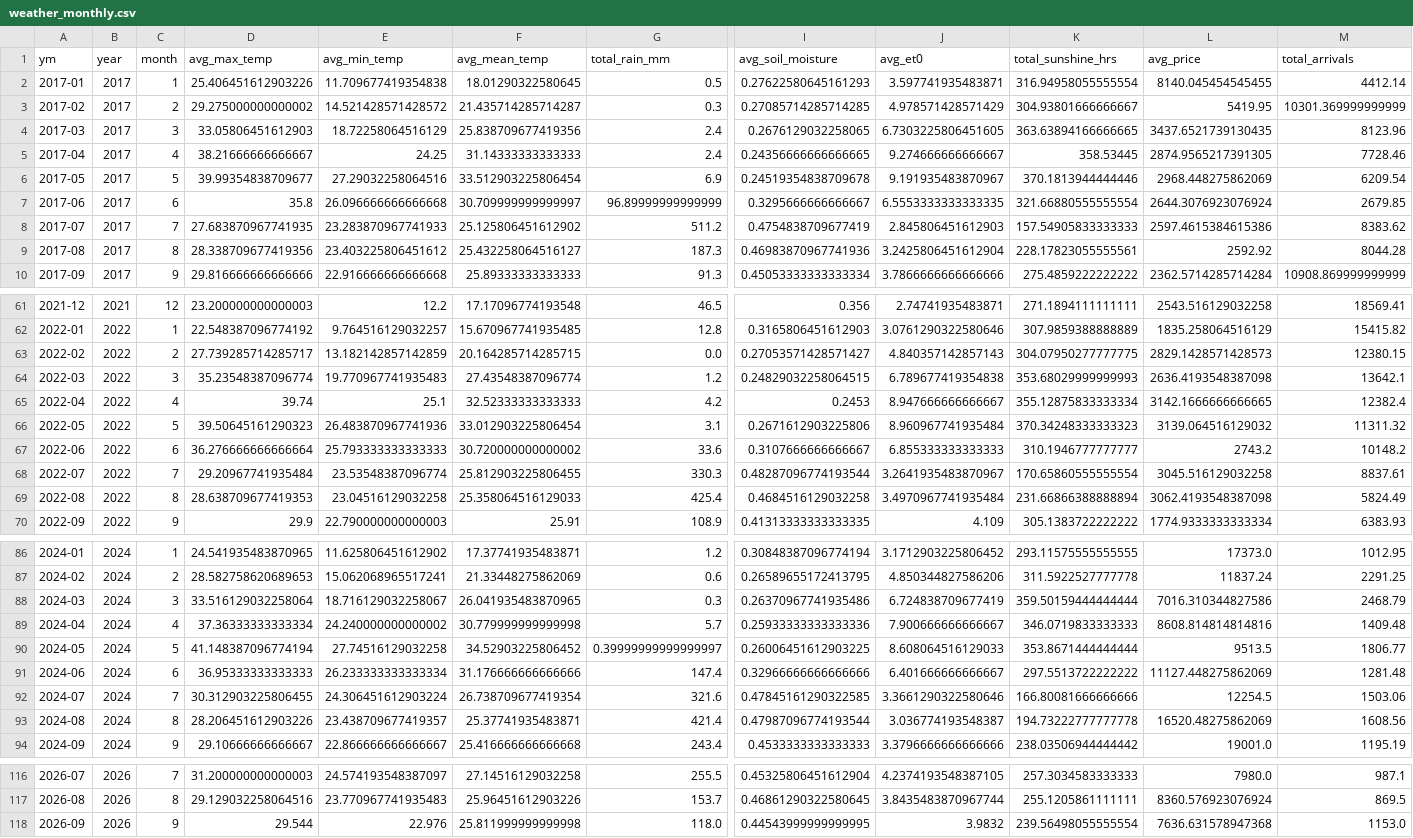
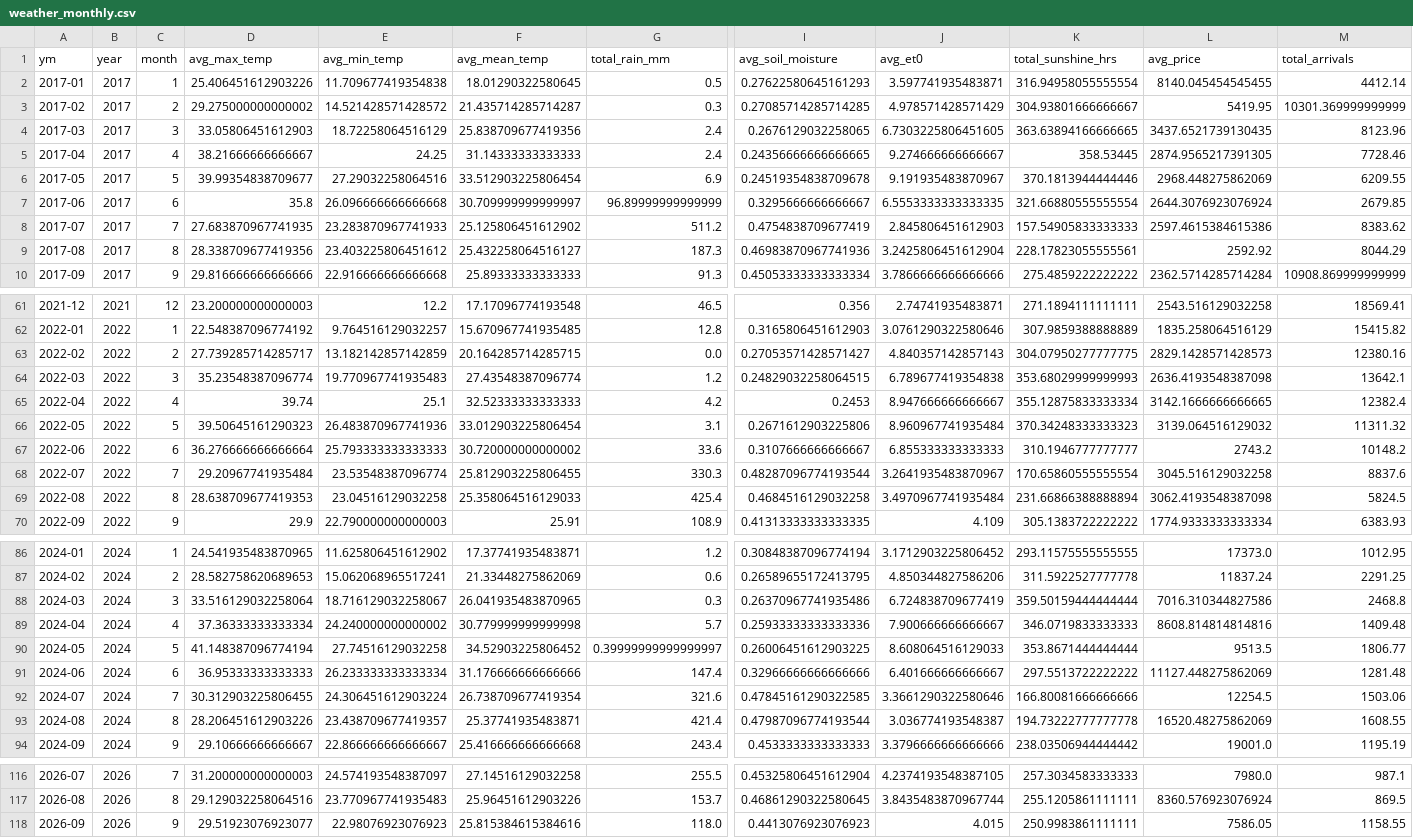
Before and after one commit to Prayas-dev-acc/mandi, a CSV file: weather_monthly.csv, drawn as a sheet; only a part is shown, gaps mark what is left out; the diff covers the shown part only; the diff names each change by its address in the sheet, - before the commit and + after, or states it on an @@ line.

```diff
--- a/weather_monthly.csv
+++ b/weather_monthly.csv
-M6 (total_arrivals): 6209.54
+M6 (total_arrivals): 6209.55
-M9 (total_arrivals): 8044.28
+M9 (total_arrivals): 8044.29
-M63 (total_arrivals): 12380.15
+M63 (total_arrivals): 12380.16
-M68 (total_arrivals): 8837.61
+M68 (total_arrivals): 8837.6
-M69 (total_arrivals): 5824.49
+M69 (total_arrivals): 5824.5
-M88 (total_arrivals): 2468.79
+M88 (total_arrivals): 2468.8
-M93 (total_arrivals): 1608.56
+M93 (total_arrivals): 1608.55
-D118 (avg_max_temp): 29.544
+D118 (avg_max_temp): 29.51923076923077
-E118 (avg_min_temp): 22.976
+E118 (avg_min_temp): 22.98076923076923
-F118 (avg_mean_temp): 25.811999999999998
+F118 (avg_mean_temp): 25.815384615384616
-I118 (avg_soil_moisture): 0.44543999999999995
+I118 (avg_soil_moisture): 0.4413076923076923
-J118 (avg_et0): 3.9832
+J118 (avg_et0): 4.015
-K118 (total_sunshine_hrs): 239.56498055555554
+K118 (total_sunshine_hrs): 250.9983861111111
-L118 (avg_price): 7636.631578947368
+L118 (avg_price): 7586.05
-M118 (total_arrivals): 1153.0
+M118 (total_arrivals): 1158.55
```
Also changed, not shown: 1 edited cell elsewhere in this file, 2 other files.
